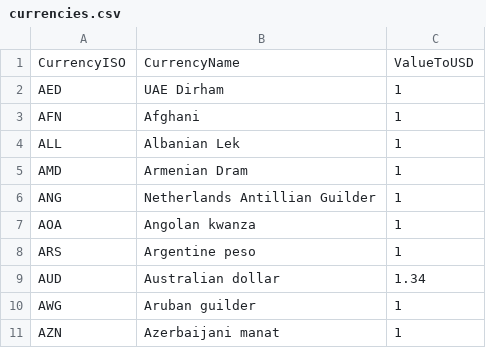
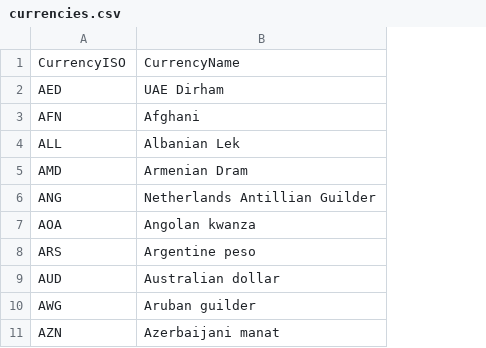
Before and after one commit to AcuoFS/acuo-data, a CSV file: graph-data/csv/currencies.csv, drawn as a sheet; only a part is shown; the diff names each change by its address in the sheet, - before the commit and + after, or states it on an @@ line.

Commit message:
OW-535 split fx rates and currencies graph-data files

```diff
--- a/graph-data/csv/currencies.csv
+++ b/graph-data/csv/currencies.csv
-column C, rows 1-11: ValueToUSD | 1 | 1 | 1 | 1 | 1 | 1 | 1 | 1.34 | 1 | 1
```
Also changed, not shown: 1 other file.
